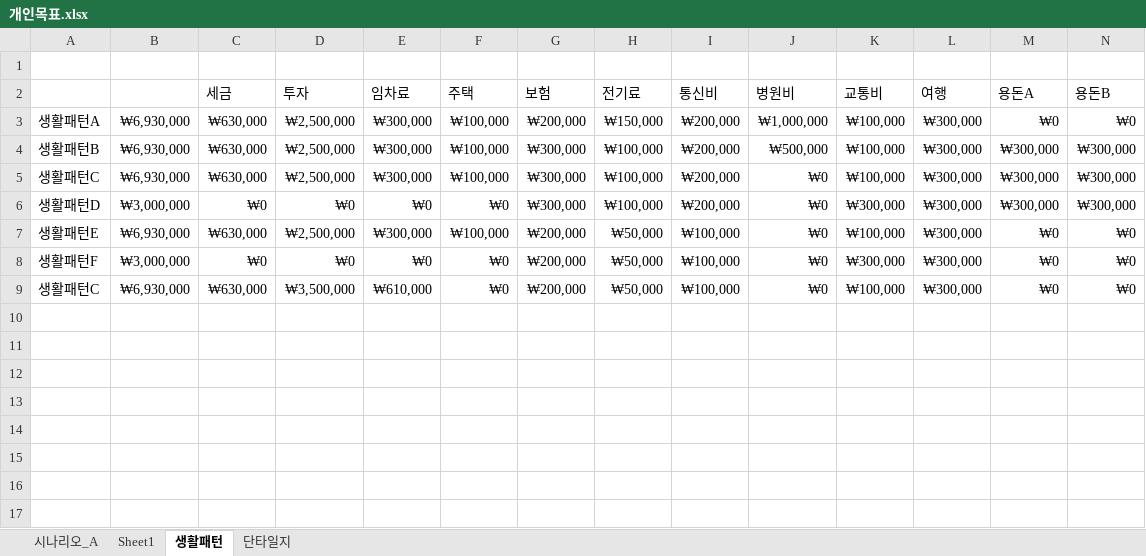
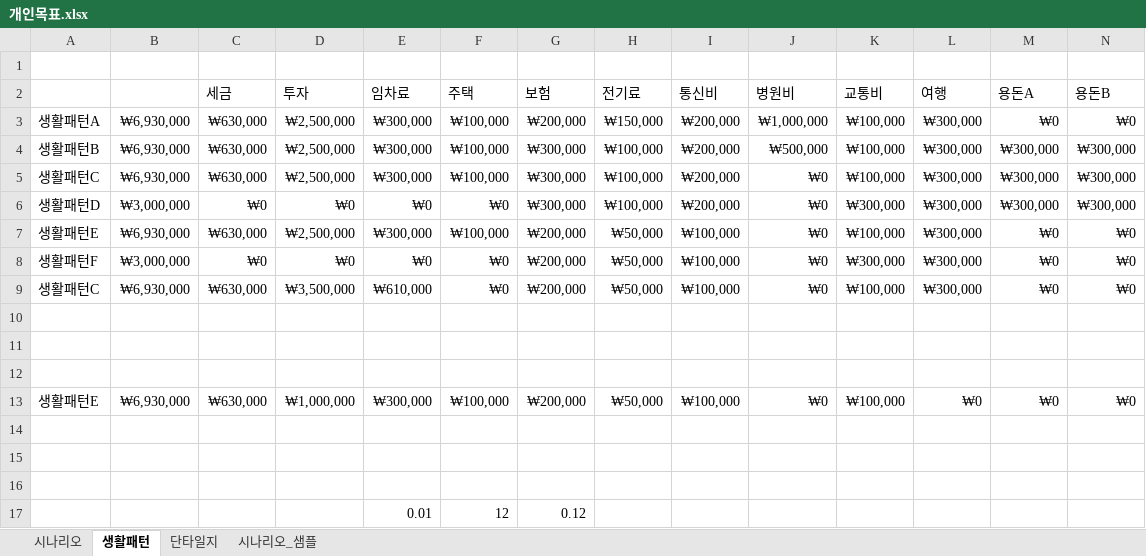
Before and after one commit to sbg613/MyStock, an Excel workbook: 개인목표.xlsx, sheet 생활패턴, drawn as a sheet; only a part is shown; values as stored, in another font and other column widths than the file's, no borders; rows hold the shown columns only; the diff names each change by its address in the sheet, - before the commit and + after, or states it on an @@ line.

```diff
--- a/개인목표.xlsx (sheet 생활패턴)
+++ b/개인목표.xlsx (sheet 생활패턴)
-sheet tab: 시나리오_A
+sheet tab: 시나리오_샘플
-sheet tab: Sheet1
+sheet tab: 시나리오
@@ sheet tab order changed: 시나리오 | 생활패턴 | 단타일지 | 시나리오_샘플 @@
+row 10: (empty)
+row 11: (empty)
+row 12: (empty)
+row 13: 생활패턴E | ₩6,930,000 | ₩630,000 | ₩1,000,000 | ₩300,000 | ₩100,000 | ₩200,000 | ₩50,000 | ₩100,000 | ₩0 | ₩100,000 | ₩0 | ₩0 | ₩0
+row 14: (empty)
+row 15: (empty)
+row 16: (empty)
+row 17:  |  |  |  | 0.01 | 12 | 0.12
```
Also changed, not shown: sheet 시나리오.
